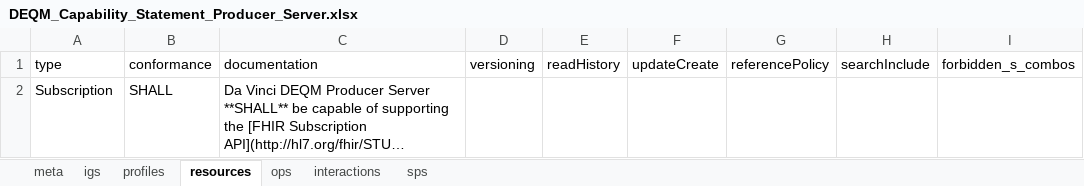
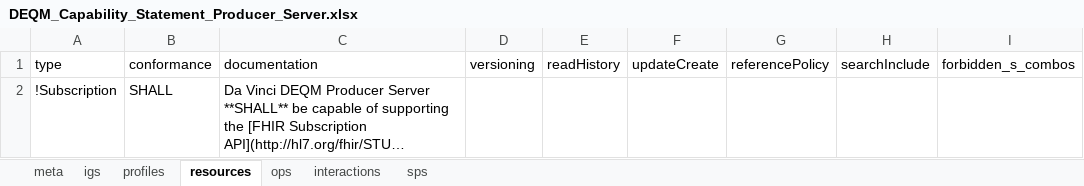
Before and after one commit to HL7/davinci-deqm, an Excel workbook: source/source_spreadsheets/DEQM_Capability_Statement_Producer_Server.xlsx, sheet resources, drawn as a sheet; long unchanged cells end in …; values as stored, in another font and other column widths than the file's, no borders; the diff names each change by its address in the sheet, - before the commit and + after, or states it on an @@ line.

Commit message:
GF$21841 add note about coordination with Argonaut for subscription-based use cases and remove subscriptions

```diff
--- a/source/source_spreadsheets/DEQM_Capability_Statement_Producer_Server.xlsx (sheet resources)
+++ b/source/source_spreadsheets/DEQM_Capability_Statement_Producer_Server.xlsx (sheet resources)
-A2 (type): Subscription
+A2 (type): !Subscription
```
Also changed, not shown: sheet profiles, source/source_spreadsheets/DEQM_Capability_Statement_Consumer_Client.xlsx, 14 other files.
